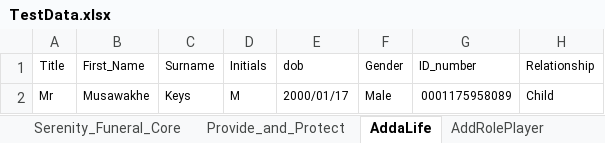
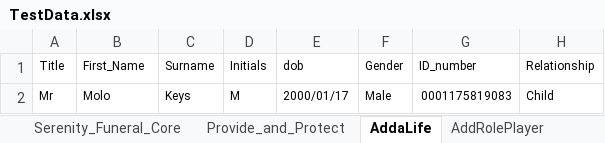
Before and after one commit to Lesedisanlam/ILR_Automation_TestSuite, an Excel workbook: TestData.xlsx, sheet AddaLife, drawn as a sheet; values as stored, in another font and other column widths than the file's, no borders; the diff names each change by its address in the sheet, - before the commit and + after, or states it on an @@ line.

```diff
--- a/TestData.xlsx (sheet AddaLife)
+++ b/TestData.xlsx (sheet AddaLife)
-B2 (First_Name): Musawakhe
+B2 (First_Name): Molo
-G2 (ID_number): 0001175958089
+G2 (ID_number): 0001175819083
```
Also changed, not shown: sheet ChangeLifeData, sheet Policy-Servicing, sheet CollectionM, sheet AddRole_NextMonth, sheet AddRolePlayer, 4 other files.
